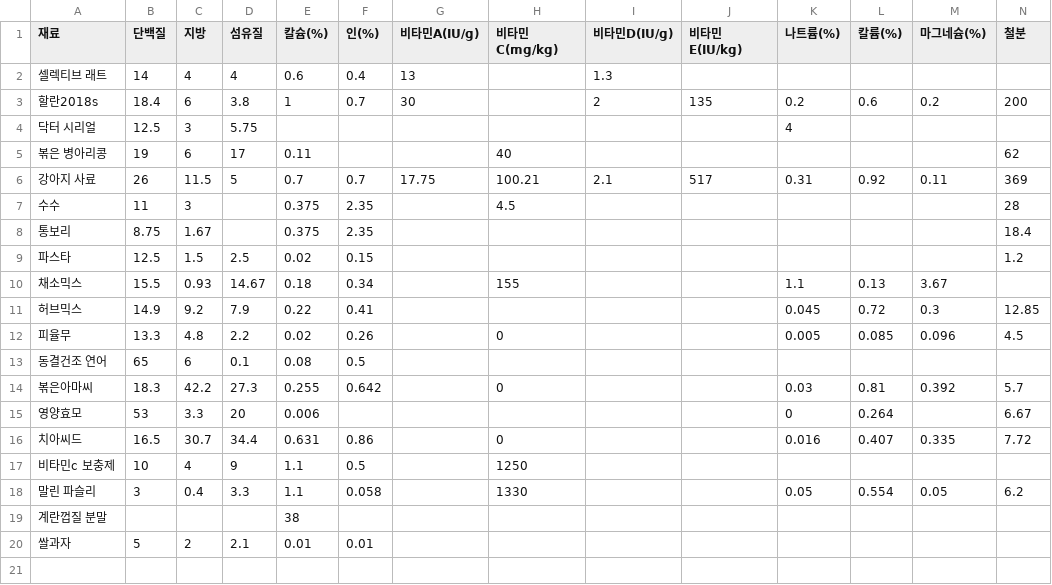
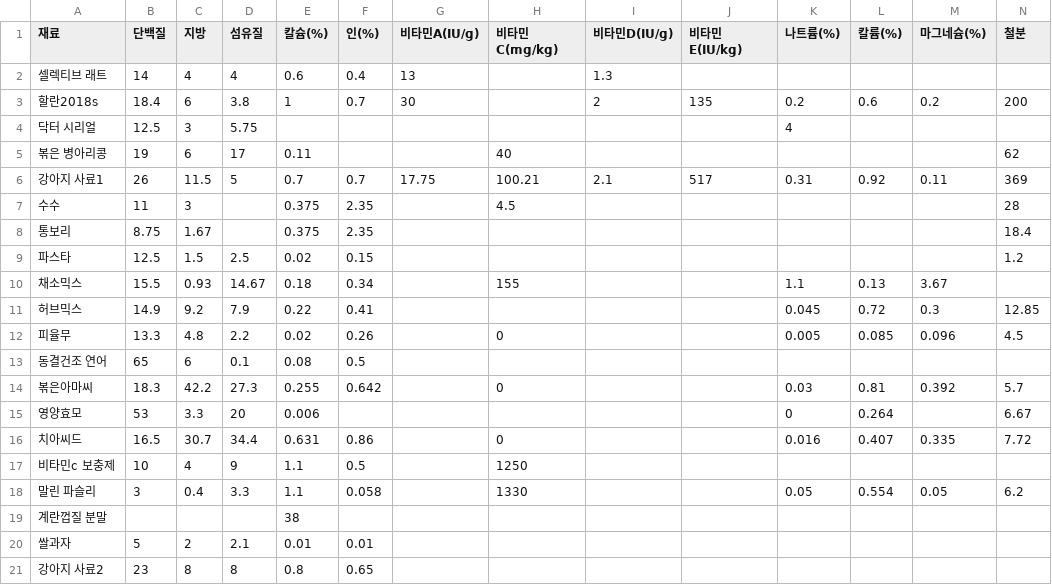
Before and after one commit to joan9807/ratMix, a CSV file: ingredient_nutrition.csv, drawn as a sheet; only a part is shown; rows hold the shown columns only; the diff names each change by its address in the sheet, - before the commit and + after, or states it on an @@ line.

```diff
--- a/ingredient_nutrition.csv
+++ b/ingredient_nutrition.csv
-A6 (재료): 강아지 사료
+A6 (재료): 강아지 사료1
+row 21: 강아지 사료2 | 23 | 8 | 8 | 0.8 | 0.65
```
Also changed, not shown: GGMix_v_2.3.csv.
